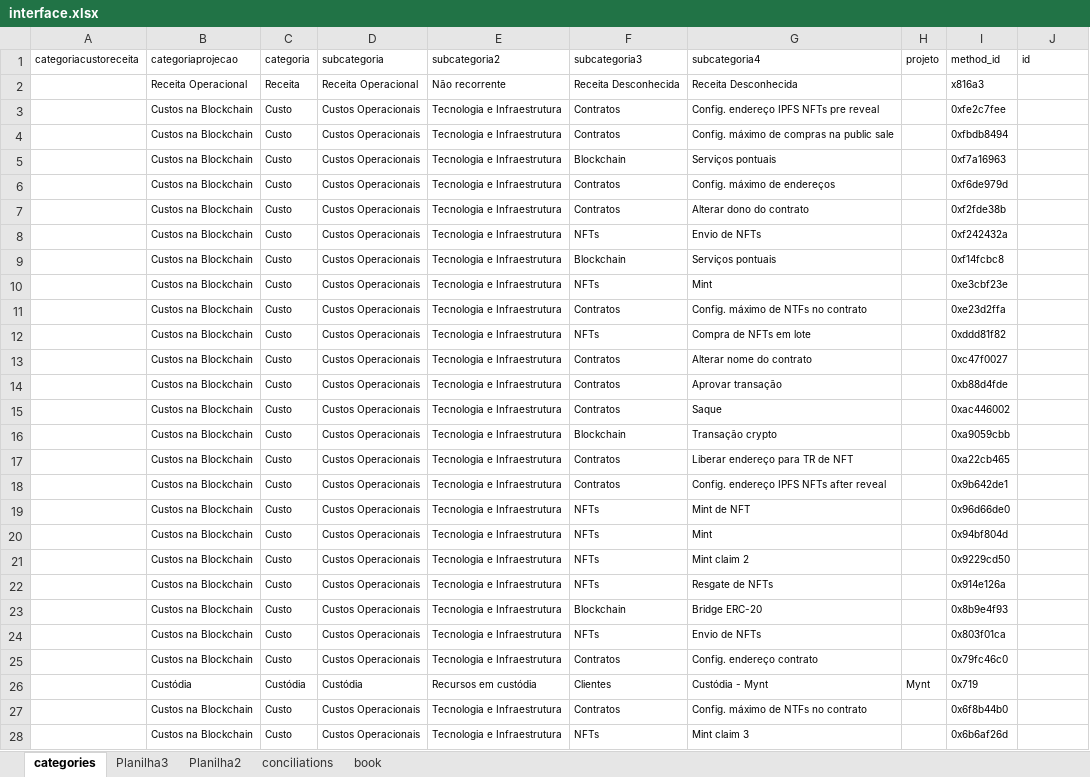
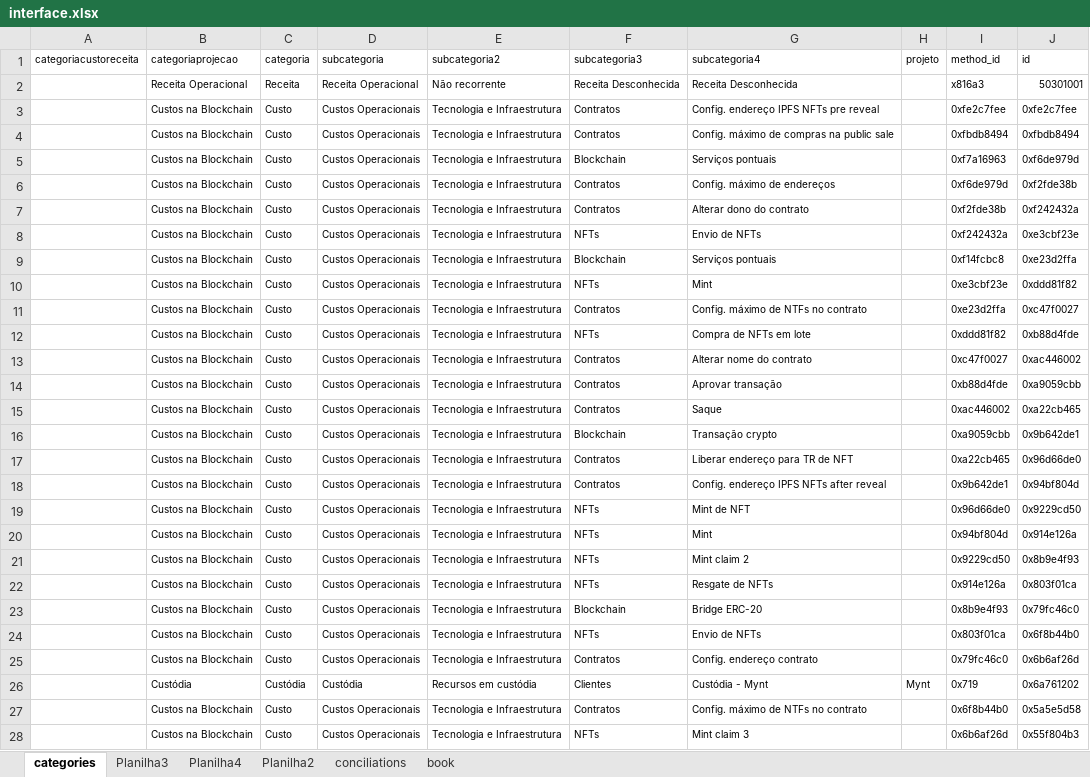
Before and after one commit to caiobretas/Lumx---Principal, an Excel workbook: interface.xlsx, sheet categories, drawn as a sheet; only a part is shown; values as stored, in another font and other column widths than the file's, no borders; the diff covers the shown part only; the diff names each change by its address in the sheet, - before the commit and + after, or states it on an @@ line.

```diff
--- a/interface.xlsx (sheet categories)
+++ b/interface.xlsx (sheet categories)
+sheet tab: Planilha4
-J2 (id): (empty)
+J2 (id): 50301001
-J3 (id): (empty)
+J3 (id): 0xfe2c7fee
-J4 (id): (empty)
+J4 (id): 0xfbdb8494
-J5 (id): (empty)
+J5 (id): 0xf6de979d
-J6 (id): (empty)
+J6 (id): 0xf2fde38b
-J7 (id): (empty)
+J7 (id): 0xf242432a
-J8 (id): (empty)
+J8 (id): 0xe3cbf23e
-J9 (id): (empty)
+J9 (id): 0xe23d2ffa
-J10 (id): (empty)
+J10 (id): 0xddd81f82
-J11 (id): (empty)
+J11 (id): 0xc47f0027
-J12 (id): (empty)
+J12 (id): 0xb88d4fde
-J13 (id): (empty)
+J13 (id): 0xac446002
-J14 (id): (empty)
+J14 (id): 0xa9059cbb
-J15 (id): (empty)
+J15 (id): 0xa22cb465
-J16 (id): (empty)
+J16 (id): 0x9b642de1
-J17 (id): (empty)
+J17 (id): 0x96d66de0
-J18 (id): (empty)
+J18 (id): 0x94bf804d
-J19 (id): (empty)
+J19 (id): 0x9229cd50
-J20 (id): (empty)
+J20 (id): 0x914e126a
-J21 (id): (empty)
+J21 (id): 0x8b9e4f93
-J22 (id): (empty)
+J22 (id): 0x803f01ca
-J23 (id): (empty)
+J23 (id): 0x79fc46c0
-J24 (id): (empty)
+J24 (id): 0x6f8b44b0
-J25 (id): (empty)
+J25 (id): 0x6b6af26d
-J26 (id): (empty)
+J26 (id): 0x6a761202
-J27 (id): (empty)
+J27 (id): 0x5a5e5d58
-J28 (id): (empty)
+J28 (id): 0x55f804b3
```
Also changed, not shown: 218 edited cells elsewhere in this sheet, 13 other files.
